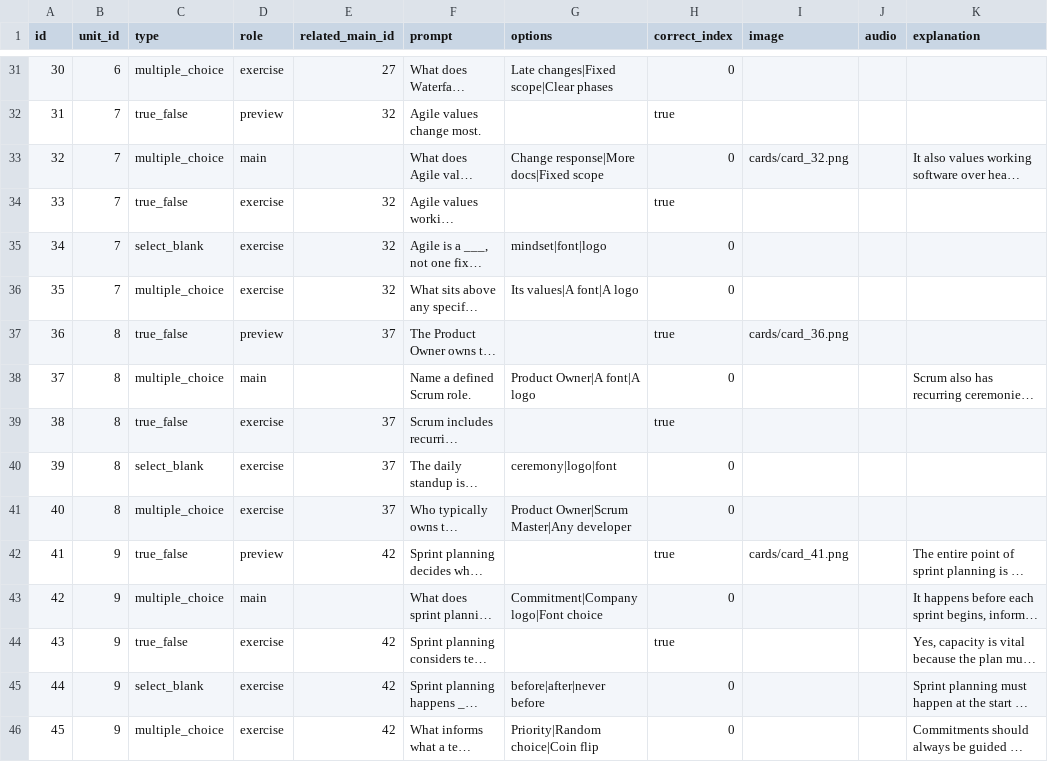
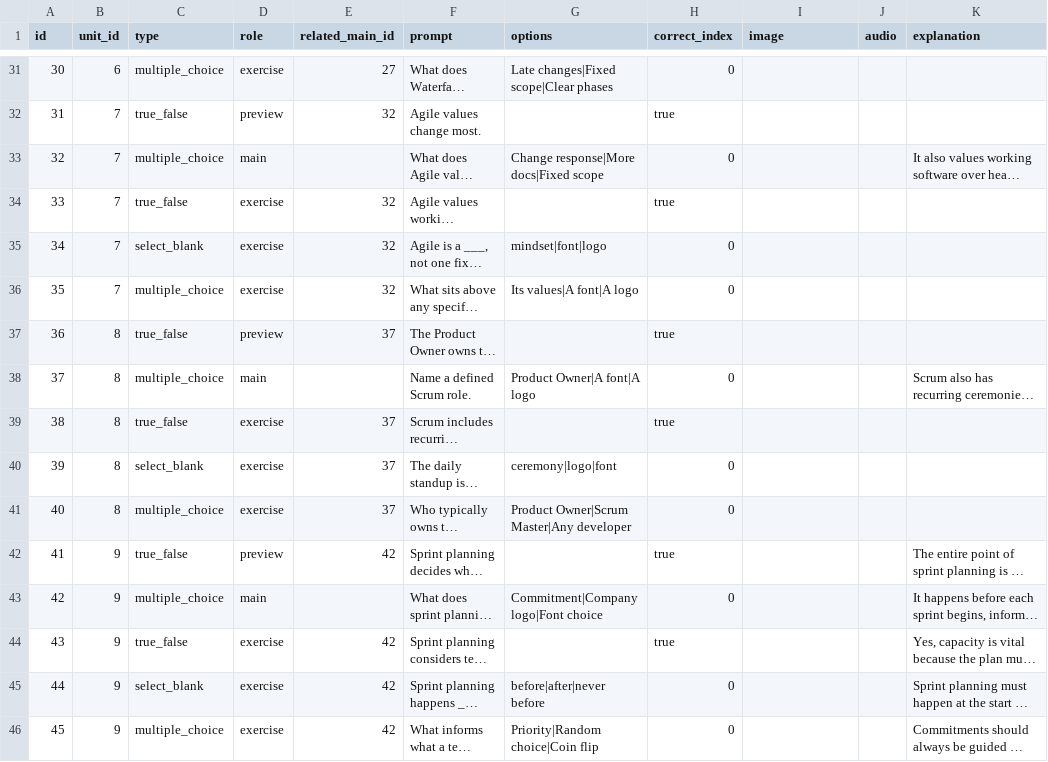
Before and after one commit to yaaddi-courses/managing-software-projects, a CSV file: source/cards.csv, drawn as a sheet; only a part is shown, gaps mark what is left out; long unchanged cells end in …; the diff covers the shown part only; the diff names each change by its address in the sheet, - before the commit and + after, or states it on an @@ line.

Commit message:
Remove card images flagged as irrelevant by the image_relevance review check

```diff
--- a/source/cards.csv
+++ b/source/cards.csv
-I33 (image): cards/card_32.png
+I33 (image): (empty)
-I37 (image): cards/card_36.png
+I37 (image): (empty)
-I42 (image): cards/card_41.png
+I42 (image): (empty)
```
Also changed, not shown: 34 edited cells elsewhere in this file.
